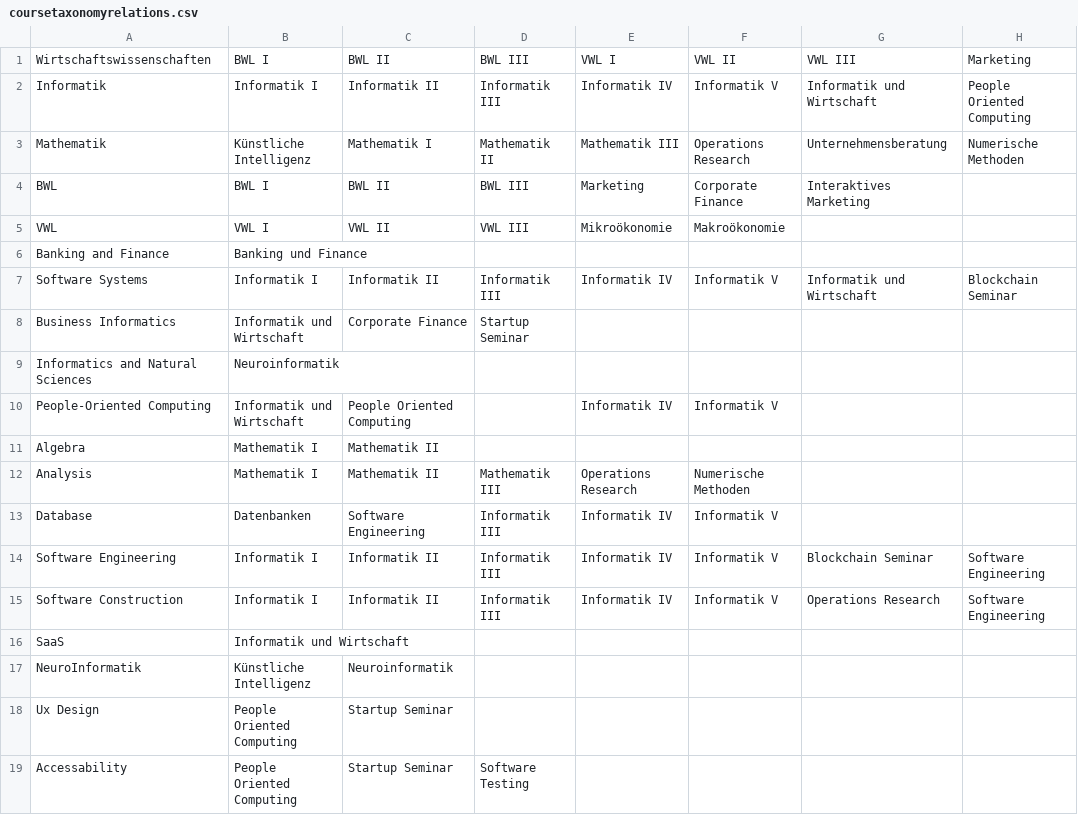
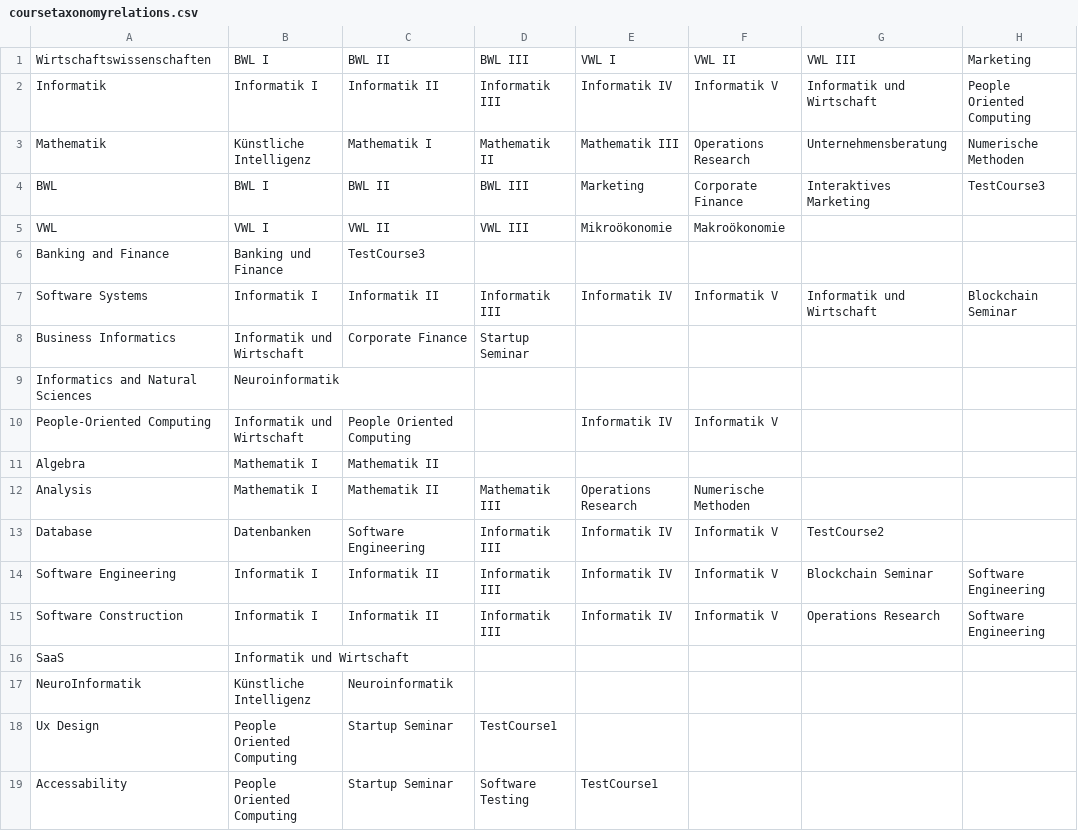
Before and after one commit to yvmeis/datagenerator-openolat, a CSV file: datagenerator/src/main/resources/custom/custom1/taxonomies/taxonomy1/coursetaxonomyrelations.csv, drawn as a sheet; only a part is shown; the diff names each change by its address in the sheet, - before the commit and + after, or states it on an @@ line.

```diff
--- a/datagenerator/src/main/resources/custom/custom1/taxonomies/taxonomy1/coursetaxonomyrelations.csv
+++ b/datagenerator/src/main/resources/custom/custom1/taxonomies/taxonomy1/coursetaxonomyrelations.csv
-H4: (empty)
+H4: TestCourse3
-C6: (empty)
+C6: TestCourse3
-G13: (empty)
+G13: TestCourse2
-D18: (empty)
+D18: TestCourse1
-E19: (empty)
+E19: TestCourse1
```
Also changed, not shown: 3 other files.
